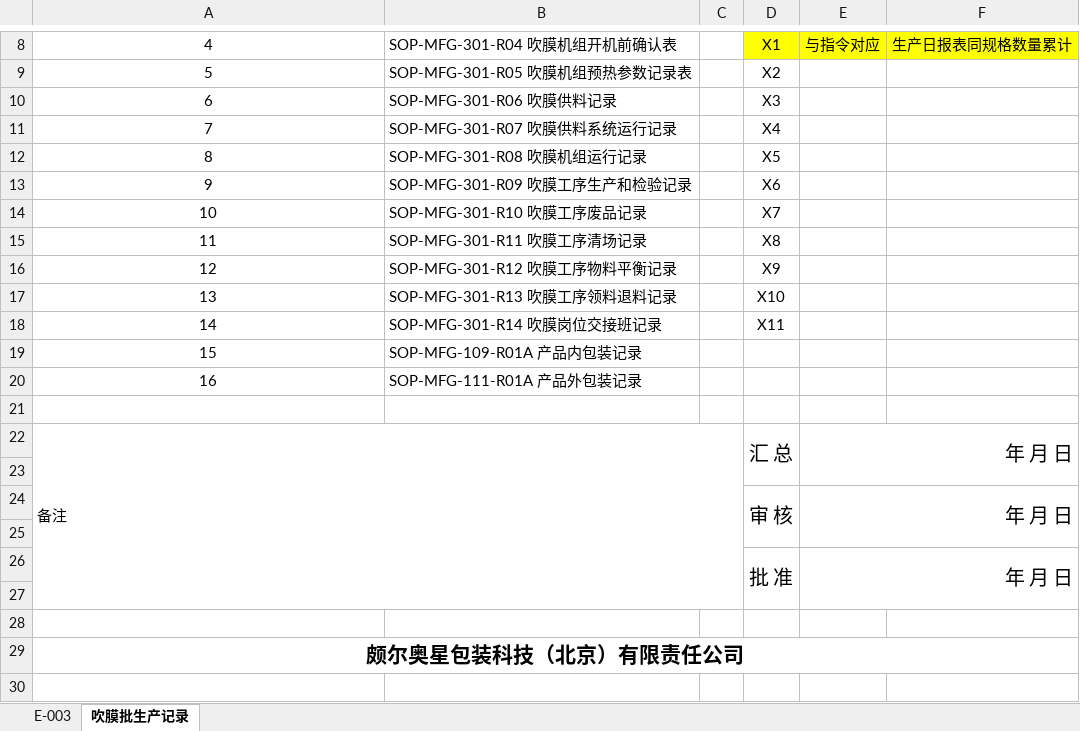
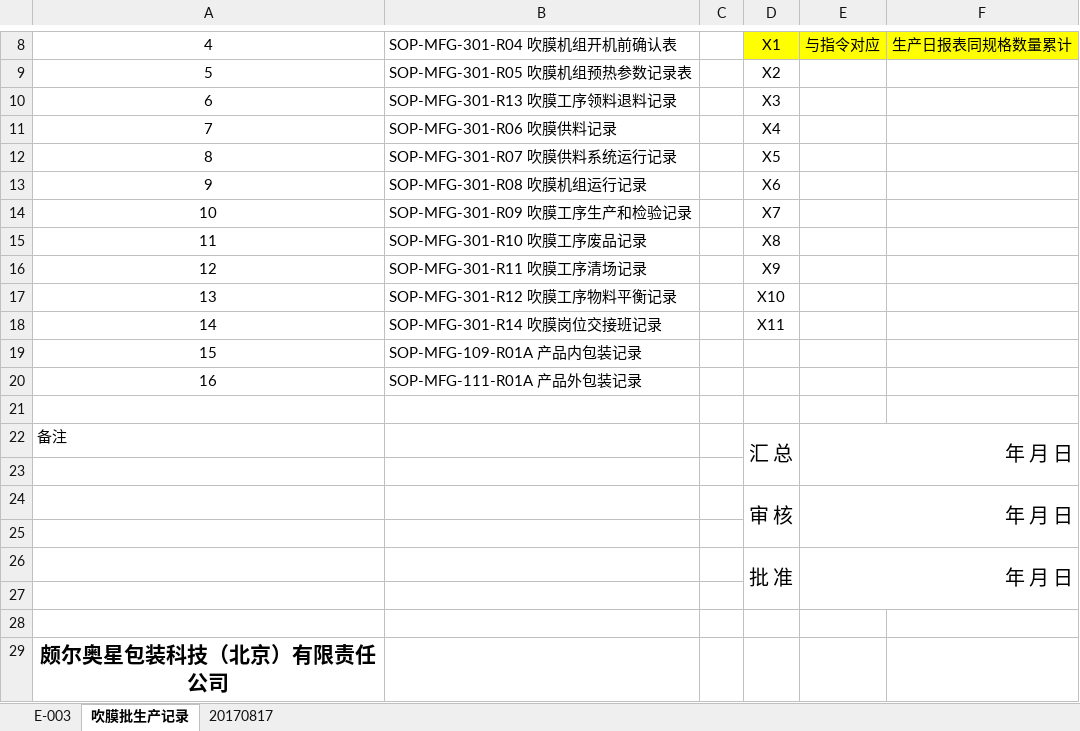
Before and after one commit to warmkid/mitcpro, an Excel workbook: mySystem/mySystem/xls/Extrusion/A/SOP-MFG-105-R02A 吹膜工序批生产记录封面.xlsx, sheet 吹膜批生产记录, drawn as a sheet; only a part is shown, gaps mark what is left out; values as stored, in another font and other column widths than the file's, no borders; removed rows and columns are numbered as before the commit, all else as after; the diff names each change by its address in the sheet, - before the commit and + after, or states it on an @@ line.

```diff
--- a/mySystem/mySystem/xls/Extrusion/A/SOP-MFG-105-R02A 吹膜工序批生产记录封面.xlsx (sheet 吹膜批生产记录)
+++ b/mySystem/mySystem/xls/Extrusion/A/SOP-MFG-105-R02A 吹膜工序批生产记录封面.xlsx (sheet 吹膜批生产记录)
+sheet tab: 20170817
+row 10: 6 | SOP-MFG-301-R13 吹膜工序领料退料记录 |  | X3
@@ column A renumbered between rows 11 and 17 @@
-D11: X3
+D11: X4
-D12: X4
+D12: X5
-D13: X5
+D13: X6
-D14: X6
+D14: X7
-D15: X7
+D15: X8
-D16: X8
+D16: X9
-D17: X9
+D17: X10
-row 17: 13 | SOP-MFG-301-R13 吹膜工序领料退料记录 |  | X10
-A22:C27 merged
-A29:F29 merged
```
Also changed, not shown: mySystem/mySystem/xls/Extrusion/A/SOP-MFG-301-R01 吹膜工序生产指令.xlsx, mySystem/mySystem/xls/Extrusion/A/SOP-MFG-301-R03 吹膜机组清洁记录.xlsx, 16 other files.
